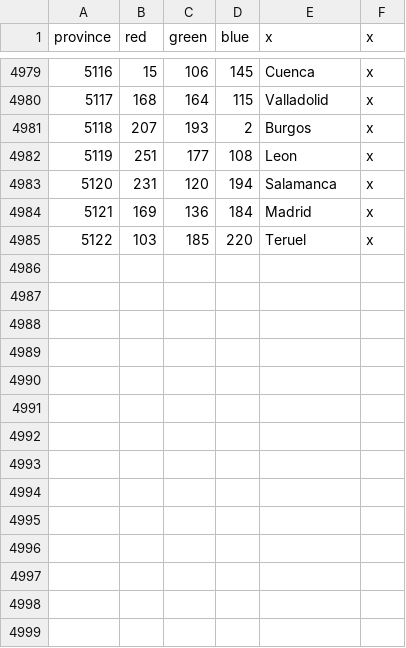
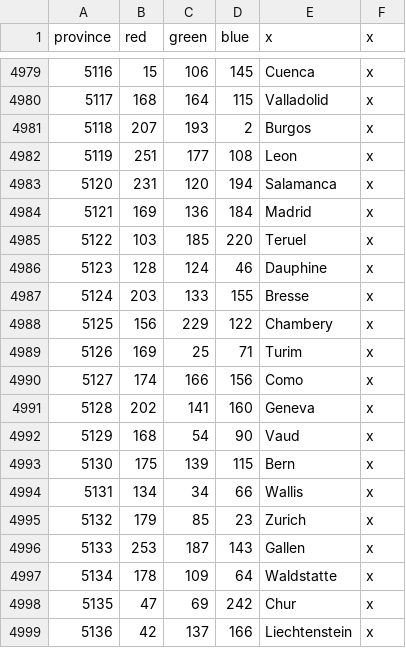
Before and after one commit to LAtE-Team/LAtE-Standalone, a CSV file: LAtE_EU4/map/definition.csv, drawn as a sheet; only a part is shown, gaps mark what is left out; the diff names each change by its address in the sheet, - before the commit and + after, or states it on an @@ line.

```diff
--- a/LAtE_EU4/map/definition.csv
+++ b/LAtE_EU4/map/definition.csv
+row 4986: 5123 | 128 | 124 | 46 | Dauphine | x
+row 4987: 5124 | 203 | 133 | 155 | Bresse | x
+row 4988: 5125 | 156 | 229 | 122 | Chambery | x
+row 4989: 5126 | 169 | 25 | 71 | Turim | x
+row 4990: 5127 | 174 | 166 | 156 | Como | x
+row 4991: 5128 | 202 | 141 | 160 | Geneva | x
+row 4992: 5129 | 168 | 54 | 90 | Vaud | x
+row 4993: 5130 | 175 | 139 | 115 | Bern | x
+row 4994: 5131 | 134 | 34 | 66 | Wallis | x
+row 4995: 5132 | 179 | 85 | 23 | Zurich | x
+row 4996: 5133 | 253 | 187 | 143 | Gallen | x
+row 4997: 5134 | 178 | 109 | 64 | Waldstatte | x
+row 4998: 5135 | 47 | 69 | 242 | Chur | x
+row 4999: 5136 | 42 | 137 | 166 | Liechtenstein | x
```
Also changed, not shown: 7 other files.
